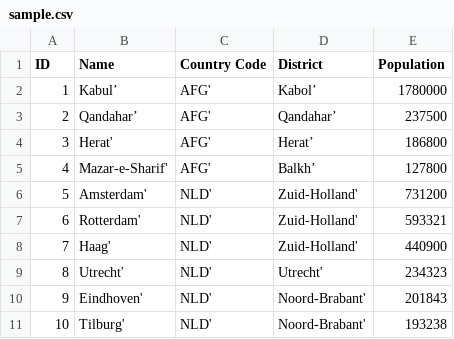
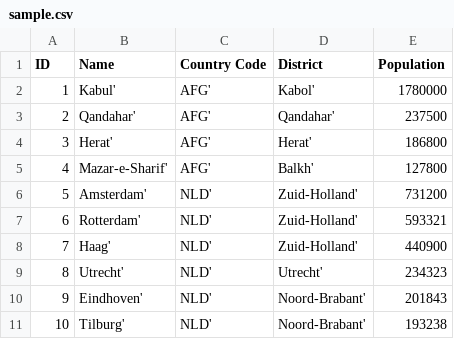
Before and after one commit to petykowski/sql-script-generator, a CSV file: example/sample.csv, drawn as a sheet.

Commit message:
Updated sample.csv and README.md
The previous commit incorrectly set the example's file name as "file"
when it should be "sample". Also corrected the sample files use of
opening single quote as opposed to straight single quote.

```diff
--- a/example/sample.csv
+++ b/example/sample.csv
@@ -1,6 +1,6 @@
 ID,Name,Country Code,District,Population
-1,Kabul’,AFG',Kabol’,1780000
-2,Qandahar’,AFG',Qandahar’,237500
-3,Herat',AFG',Herat’,186800
-4,Mazar-e-Sharif',AFG',Balkh’,127800
+1,Kabul',AFG',Kabol',1780000
+2,Qandahar',AFG',Qandahar',237500
+3,Herat',AFG',Herat',186800
+4,Mazar-e-Sharif',AFG',Balkh',127800
 5,Amsterdam',NLD',Zuid-Holland',731200
```
Also changed, not shown: 1 other file.
